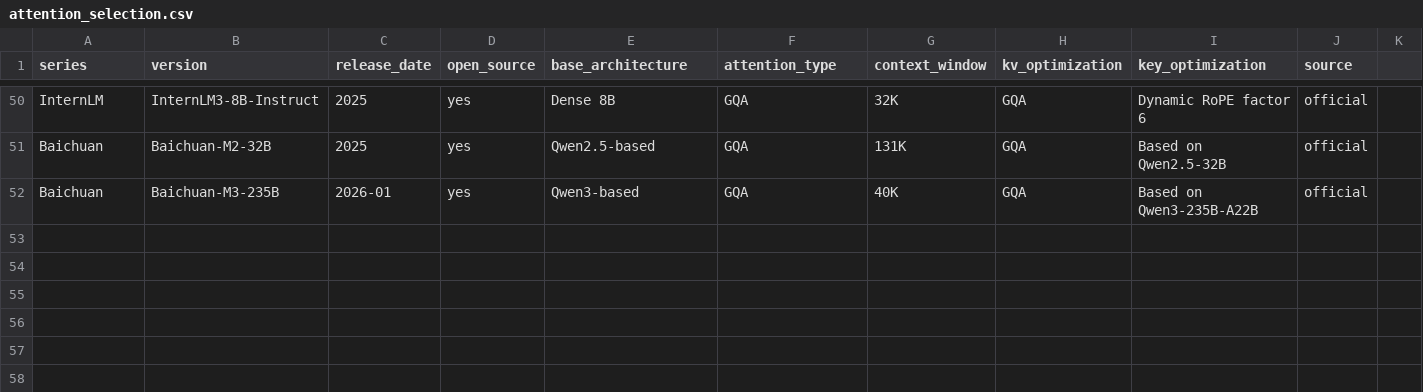
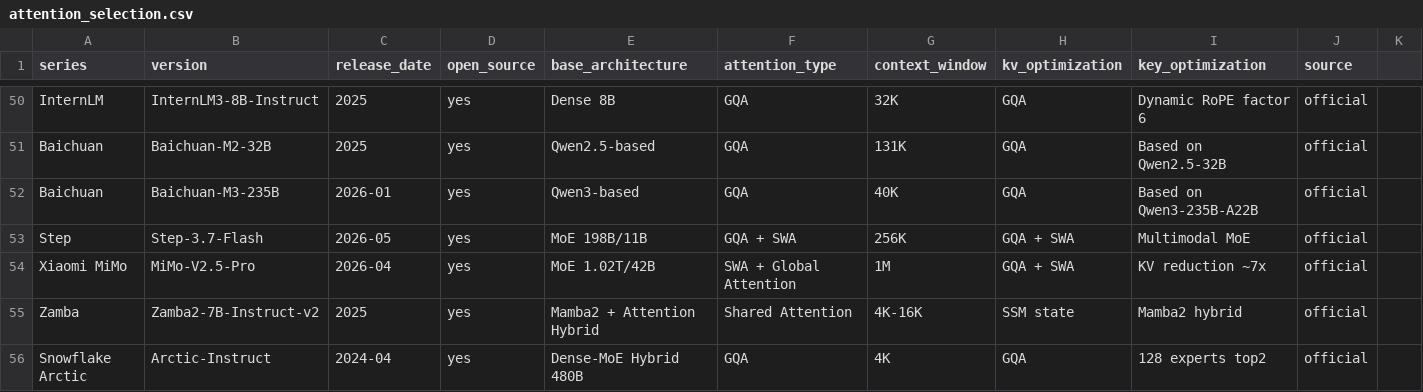
Before and after one commit to jianzhnie/AttentionFactory, a CSV file: docs/attention_selection.csv, drawn as a sheet; only a part is shown, gaps mark what is left out.

Commit message:
feat: add 2d positional encoding, alibi support, and new model docs
- add validated 2D positional encoding support in get_positional_encoding utility
- enable ALiBi integration in CausalLMModel by removing the blocking validation check, reconfiguring positional and attention parameters, and adding default max_seq_len for attention kwargs
- add new unit tests for ALiBi, LongRoPE, and 2D positional encoding workflows
- update attention_selection.csv with four new model families: Step, Xiaomi MiMo, Zamba2, and Snowflake Arctic
- refresh the attention review documentation to reflect all covered models, updated module list, and remaining implementation gaps

```diff
--- a/docs/attention_selection.csv
+++ b/docs/attention_selection.csv
@@ -52 +52,5 @@ Baichuan,Baichuan-M2-32B,2025,yes,Qwen2.5-based,GQA,131K,GQA,Based on Qwen2.5-32
 Baichuan,Baichuan-M3-235B,2026-01,yes,Qwen3-based,GQA,40K,GQA,Based on Qwen3-235B-A22B,official
+Step,Step-3.7-Flash,2026-05,yes,MoE 198B/11B,GQA + SWA,256K,GQA + SWA,Multimodal MoE,official
+Xiaomi MiMo,MiMo-V2.5-Pro,2026-04,yes,MoE 1.02T/42B,SWA + Global Attention,1M,GQA + SWA,KV reduction ~7x,official
+Zamba,Zamba2-7B-Instruct-v2,2025,yes,Mamba2 + Attention Hybrid,Shared Attention,4K-16K,SSM state,Mamba2 hybrid,official
+Snowflake Arctic,Arctic-Instruct,2024-04,yes,Dense-MoE Hybrid 480B,GQA,4K,GQA,128 experts top2,official
```
Also changed, not shown: 6 other files.
